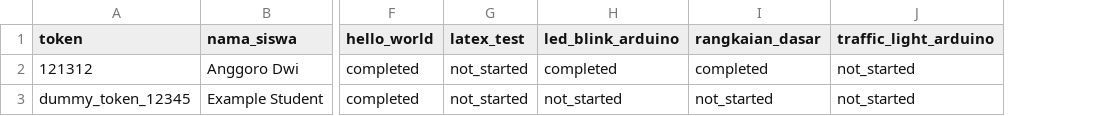
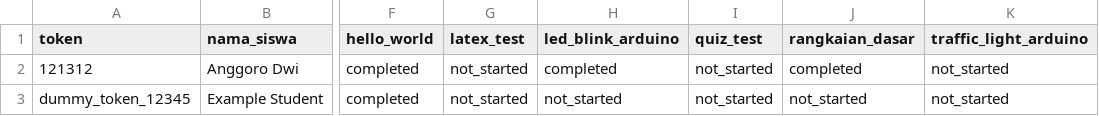
Before and after one commit to a2nr/elemes, a CSV file: examples/tokens_siswa.csv, drawn as a sheet; only a part is shown, gaps mark what is left out; the diff names each change by its address in the sheet, - before the commit and + after, or states it on an @@ line.

Commit message:
docs: update README and documentation with quiz features, add example quiz and flowchart lessons

```diff
--- a/examples/tokens_siswa.csv
+++ b/examples/tokens_siswa.csv
+column I (quiz_test), rows 2-3: not_started | not_started
```
Also changed, not shown: 5 other files.
